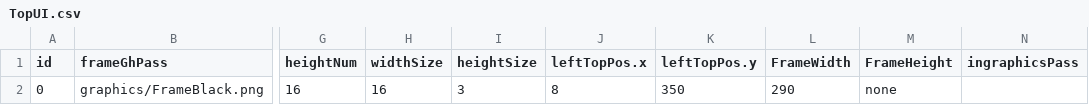
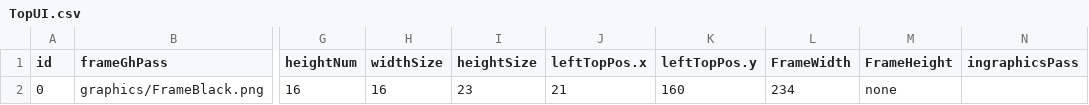
Before and after one commit to KuniTatsu/GP21MMOProject, a CSV file: DxGameClient/csv/UI/UseUI/TopUI.csv, drawn as a sheet; only a part is shown, gaps mark what is left out; the diff names each change by its address in the sheet, - before the commit and + after, or states it on an @@ line.

```diff
--- a/DxGameClient/csv/UI/UseUI/TopUI.csv
+++ b/DxGameClient/csv/UI/UseUI/TopUI.csv
-I2 (heightSize): 3
+I2 (heightSize): 23
-J2 (leftTopPos.x): 8
+J2 (leftTopPos.x): 21
-K2 (leftTopPos.y): 350
+K2 (leftTopPos.y): 160
-L2 (FrameWidth): 290
+L2 (FrameWidth): 234
```
Also changed, not shown: DxGameClient/csv/UI/MakedSaveUI.csv, DxGameClient/csv/UI/UseUI/EquipUI.csv, 45 other files.
